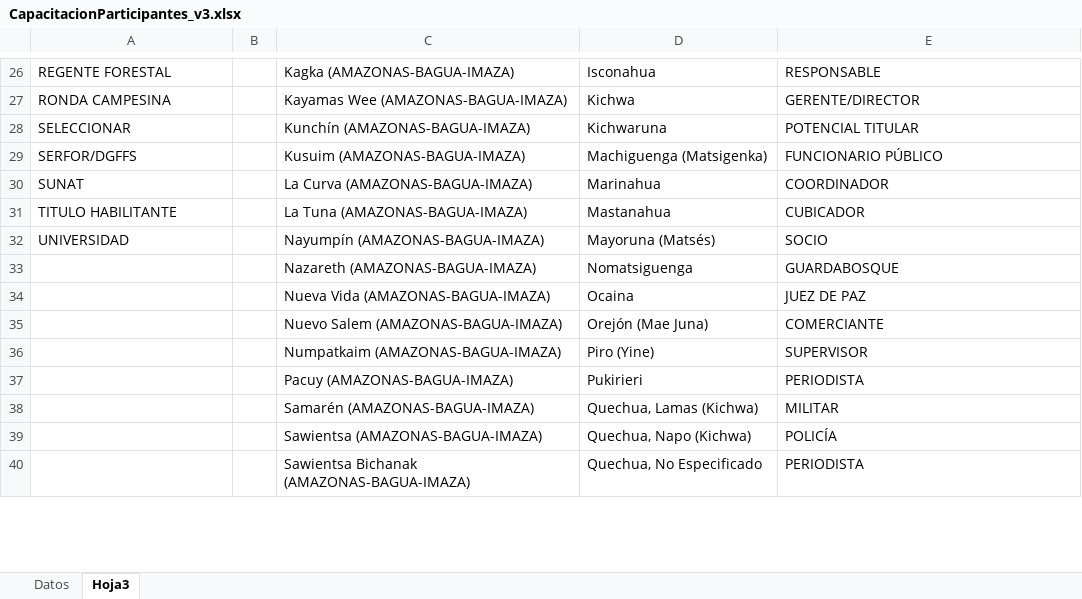
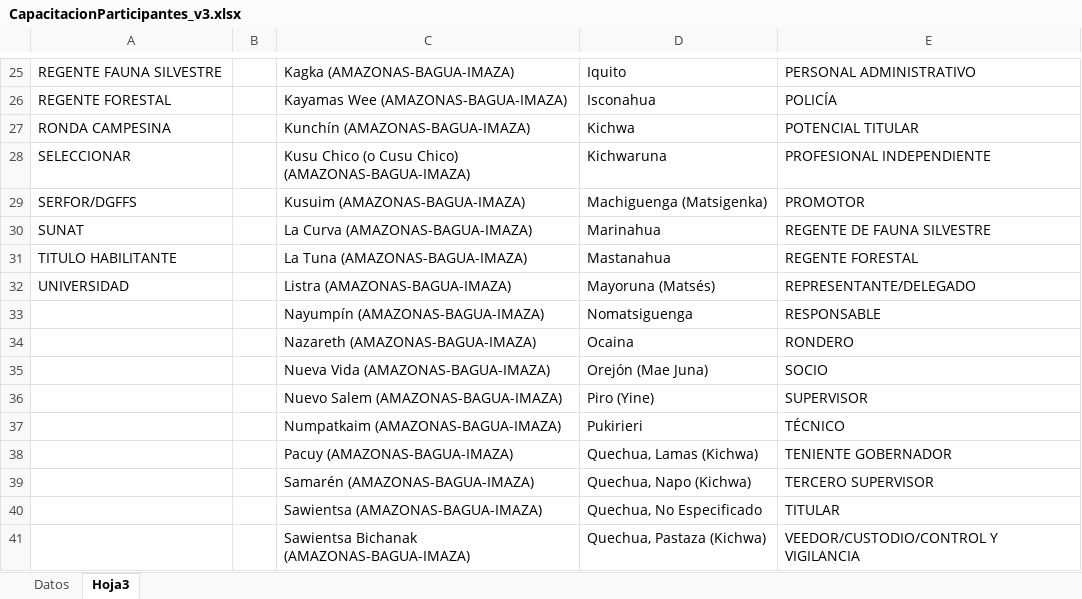
Before and after one commit to HHuamaniH/Practica_2, an Excel workbook: SIGOFCv3/Archivos/Plantilla/CapacitacionParticipantes_v3.xlsx, sheet Hoja3, drawn as a sheet; only a part is shown, gaps mark what is left out; values as stored, in another font and other column widths than the file's, no borders; addresses are those after the commit; the diff covers the shown part only; the diff names each change by its address in the sheet, - before the commit and + after, or states it on an @@ line.

```diff
--- a/SIGOFCv3/Archivos/Plantilla/CapacitacionParticipantes_v3.xlsx (sheet Hoja3)
+++ b/SIGOFCv3/Archivos/Plantilla/CapacitacionParticipantes_v3.xlsx (sheet Hoja3)
-A25: REGENTE FORESTAL
+A25: REGENTE FAUNA SILVESTRE
-D25: Isconahua
+D25: Iquito
-E25: RESPONSABLE
+E25: PERSONAL ADMINISTRATIVO
-A26: RONDA CAMPESINA
+A26: REGENTE FORESTAL
-D26: Kichwa
+D26: Isconahua
-E26: GERENTE/DIRECTOR
+E26: POLICÍA
-A27: SELECCIONAR
+A27: RONDA CAMPESINA
-D27: Kichwaruna
+D27: Kichwa
+row 28: SELECCIONAR |  | Kusu Chico (o Cusu Chico) (AMAZONAS-BAGUA-IMAZA) | Kichwaruna | PROFESIONAL INDEPENDIENTE
-E29: FUNCIONARIO PÚBLICO
+E29: PROMOTOR
-E30: COORDINADOR
+E30: REGENTE DE FAUNA SILVESTRE
-E31: CUBICADOR
+E31: REGENTE FORESTAL
+row 32: UNIVERSIDAD |  | Listra (AMAZONAS-BAGUA-IMAZA) | Mayoruna (Matsés) | REPRESENTANTE/DELEGADO
-A33: UNIVERSIDAD
+A33: (empty)
-D33: Mayoruna (Matsés)
+D33: Nomatsiguenga
-E33: SOCIO
+E33: RESPONSABLE
-D34: Nomatsiguenga
+D34: Ocaina
-E34: GUARDABOSQUE
+E34: RONDERO
-D35: Ocaina
+D35: Orejón (Mae Juna)
-E35: JUEZ DE PAZ
+E35: SOCIO
-D36: Orejón (Mae Juna)
+D36: Piro (Yine)
-E36: COMERCIANTE
+E36: SUPERVISOR
-D37: Piro (Yine)
+D37: Pukirieri
-E37: SUPERVISOR
+E37: TÉCNICO
-D38: Pukirieri
+D38: Quechua, Lamas (Kichwa)
-E38: PERIODISTA
+E38: TENIENTE GOBERNADOR
-D39: Quechua, Lamas (Kichwa)
+D39: Quechua, Napo (Kichwa)
-E39: MILITAR
+E39: TERCERO SUPERVISOR
-D40: Quechua, Napo (Kichwa)
+D40: Quechua, No Especificado
-E40: POLICÍA
+E40: TITULAR
-D41: Quechua, No Especificado
+D41: Quechua, Pastaza (Kichwa)
-E41: PERIODISTA
+E41: VEEDOR/CUSTODIO/CONTROL Y VIGILANCIA
```
Also changed, not shown: 122 added rows, 6 removed rows, 74 moved rows and 79 edited cells elsewhere in this sheet.
